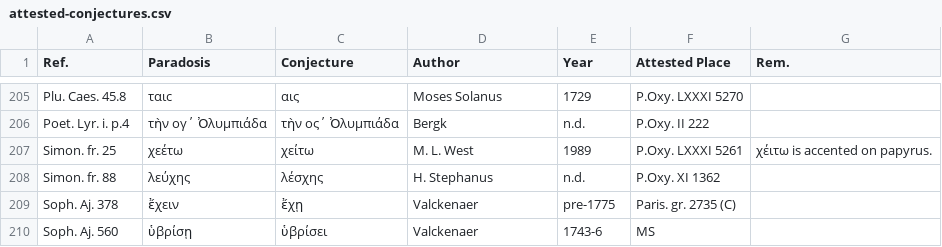
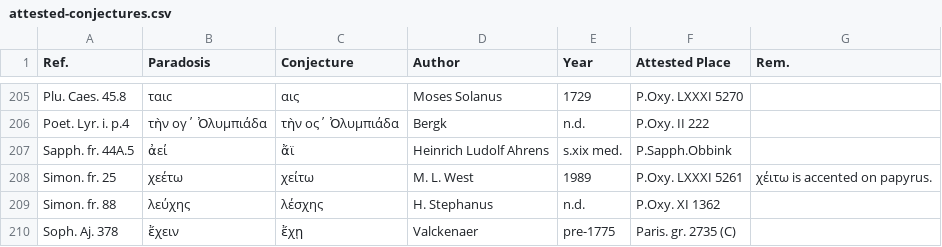
Before and after one commit to t18d/attested-conjectures, a CSV file: attested-conjectures.csv, drawn as a sheet; only a part is shown, gaps mark what is left out; the shorter side is filled out with more unchanged rows.

Commit message:
Update attested-conjectures.csv

```diff
--- a/attested-conjectures.csv
+++ b/attested-conjectures.csv
@@ -206,2 +206,3 @@ Plu. Caes. 45.8,ταιc,αις,Moses Solanus,1729,P.Oxy. LXXXI 5270,
 Poet. Lyr. i. p.4,τὴν ογ΄ Ὀλυμπιάδα,τὴν ος΄ Ὀλυμπιάδα,Bergk,n.d.,P.Oxy. II 222,
+Sapph. fr. 44A.5,ἀεί,ἄϊ,Heinrich Ludolf Ahrens,s.xix med.,P.Sapph.Obbink,
 Simon. fr. 25,χεέτω,χείτω,M. L. West,1989,P.Oxy. LXXXI 5261,χέιτω is accented on papyrus.
```
